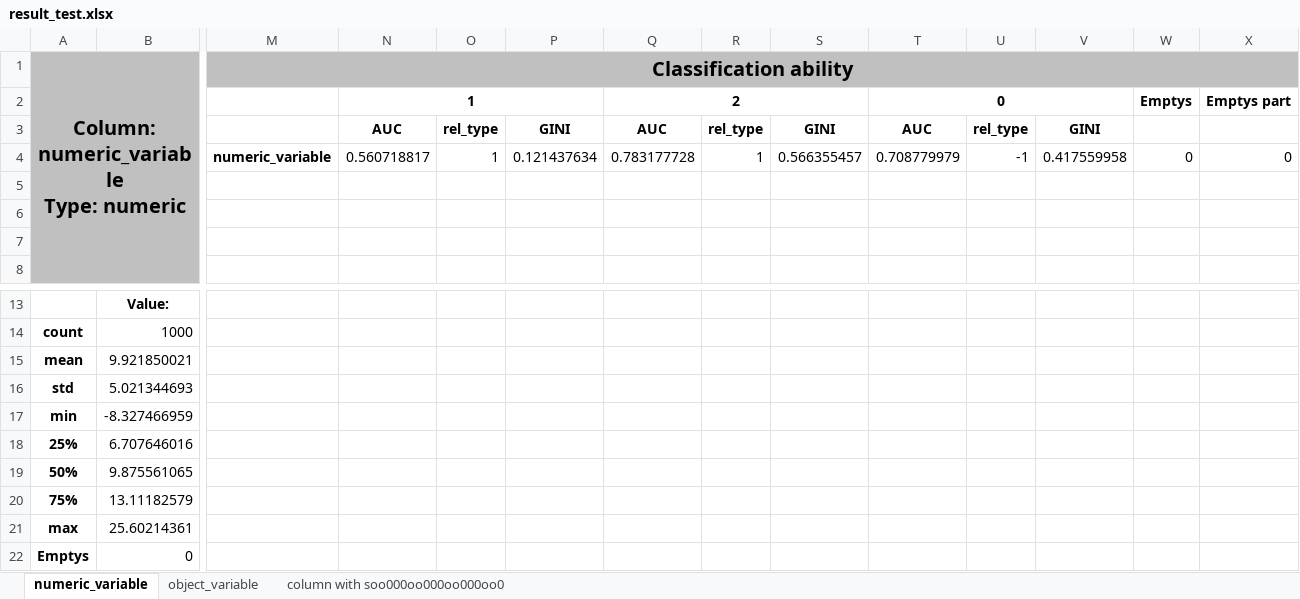
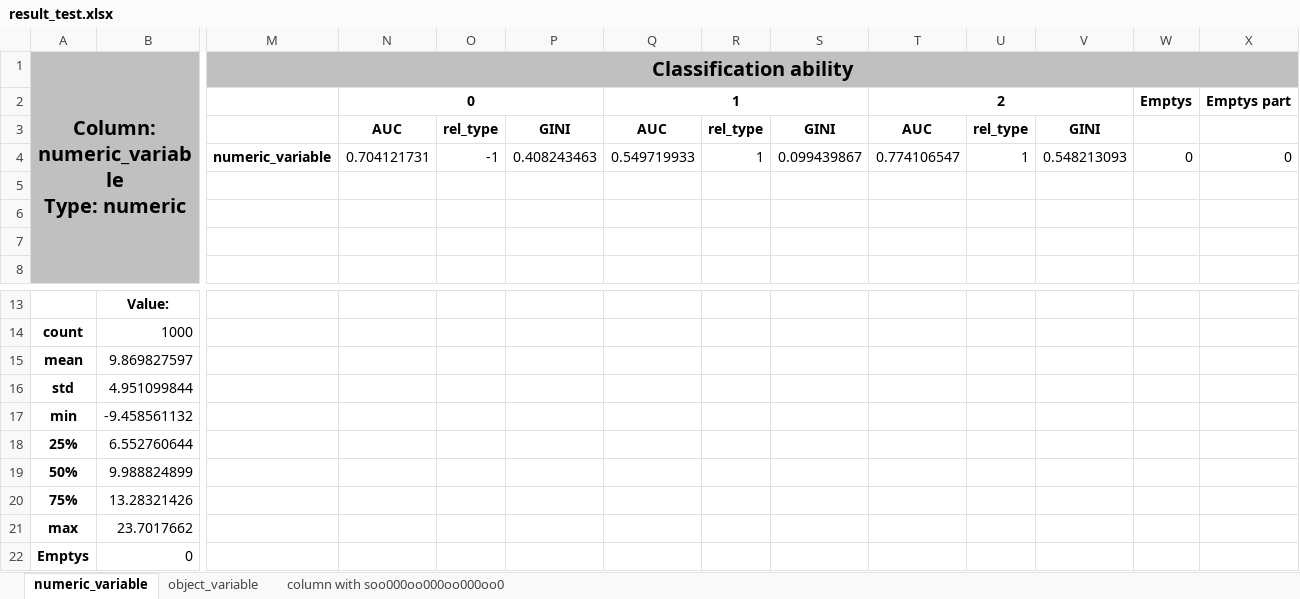
Before and after one commit to Dranikf/classification_power_predictor, an Excel workbook: test_result/result_test.xlsx, sheet numeric_variable, drawn as a sheet; only a part is shown, gaps mark what is left out; values as stored, in another font and other column widths than the file's, no borders; removed rows and columns are numbered as before the commit, all else as after; rows hold the shown columns only; the diff names each change by its address in the sheet, - before the commit and + after, or states it on an @@ line.

```diff
--- a/test_result/result_test.xlsx (sheet numeric_variable)
+++ b/test_result/result_test.xlsx (sheet numeric_variable)
-row 2:  |  |  | 1 |  |  | 2 |  |  | 0 |  |  | Emptys | Emptys part
+row 2:  |  |  | 0 |  |  | 1 |  |  | 2 |  |  | Emptys | Emptys part
-row 4:  |  | numeric_variable | 0.560718817 | 1 | 0.121437634 | 0.783177728 | 1 | 0.566355457 | 0.708779979 | -1 | 0.417559958 | 0 | 0
+row 4:  |  | numeric_variable | 0.704121731 | -1 | 0.408243463 | 0.549719933 | 1 | 0.099439867 | 0.774106547 | 1 | 0.548213093 | 0 | 0
-B15: 9.921850021
+B15: 9.869827597
-B16: 5.021344693
+B16: 4.951099844
-B17: -8.327466959
+B17: -9.458561132
-B18: 6.707646016
+B18: 6.552760644
-B19: 9.875561065
+B19: 9.988824899
-B20: 13.11182579
+B20: 13.28321426
-B21: 25.60214361
+B21: 23.7017662
```
Also changed, not shown: sheet object_variable, sheet column with soo000oo000oo000oo0, test_result/double_header_saver.xlsx, test_result/writing_a_value.xlsx, 4 other files.
